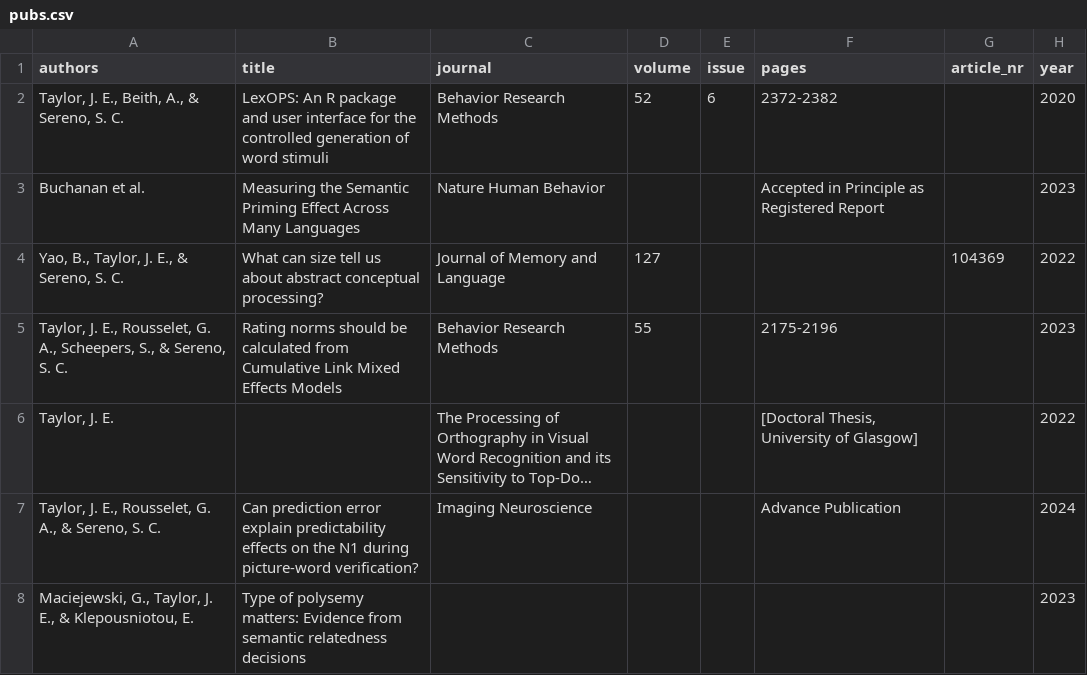
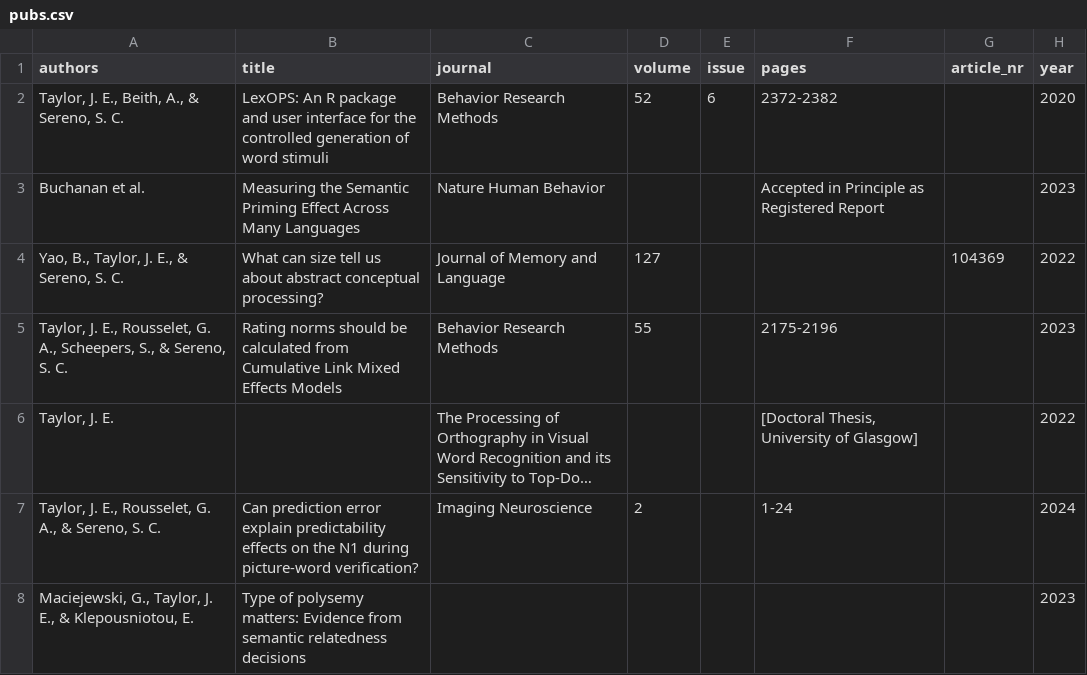
Before and after one commit to JackEdTaylor/JackEdTaylor.github.io, a CSV file: content/publication/pubs.csv, drawn as a sheet; only a part is shown; long unchanged cells end in …; the diff names each change by its address in the sheet, - before the commit and + after, or states it on an @@ line.

```diff
--- a/content/publication/pubs.csv
+++ b/content/publication/pubs.csv
-D7 (volume): (empty)
+D7 (volume): 2
-F7 (pages): Advance Publication
+F7 (pages): 1-24
```
Also changed, not shown: docs/publication/pubs.csv, 2 other files.
